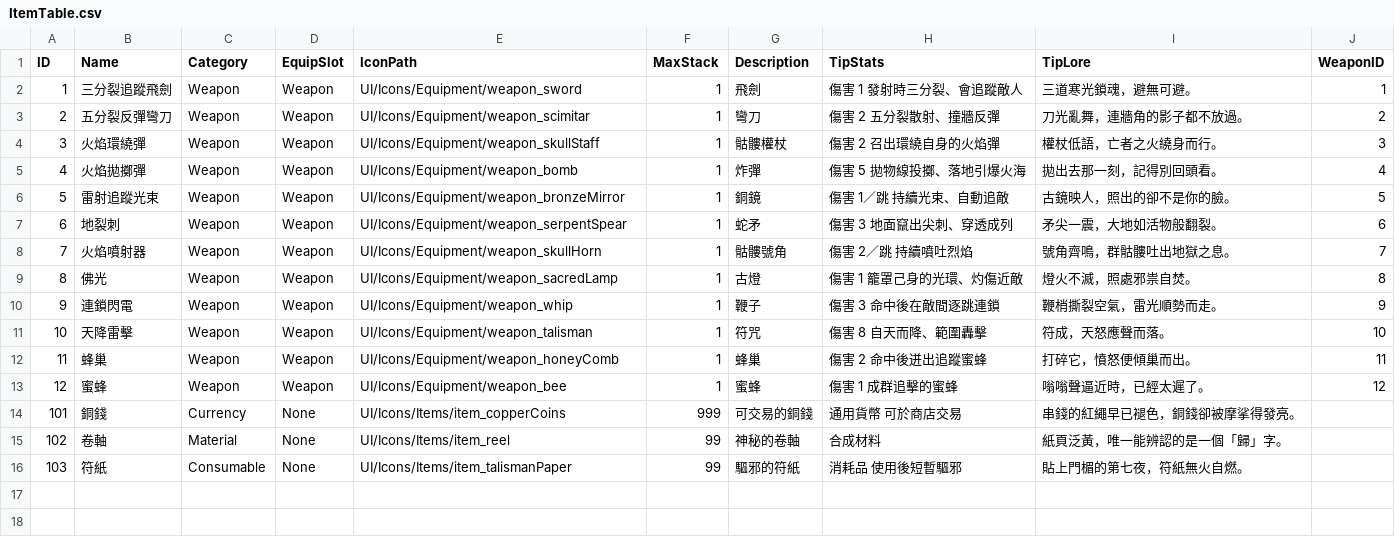
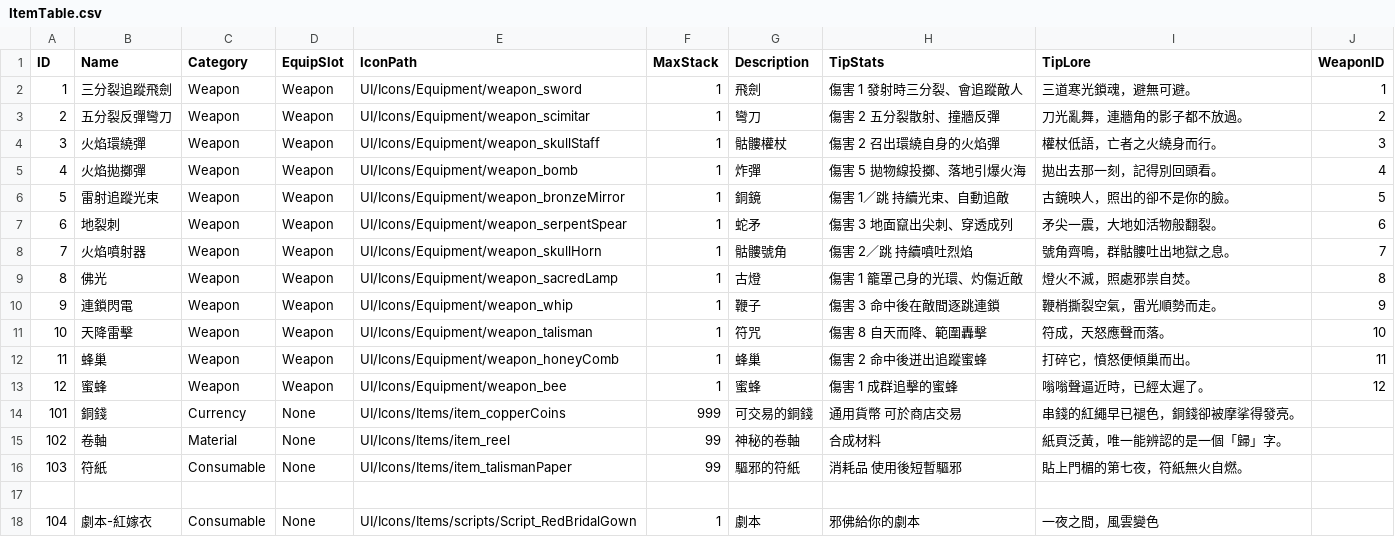
Before and after one commit to sorrowslee/DipanProj, a CSV file: DipanProj_Main/Assets/Resources/Data/ItemTable.csv, drawn as a sheet; the diff names each change by its address in the sheet, - before the commit and + after, or states it on an @@ line.

```diff
--- a/DipanProj_Main/Assets/Resources/Data/ItemTable.csv
+++ b/DipanProj_Main/Assets/Resources/Data/ItemTable.csv
+row 17: (empty)
+row 18: 104 | 劇本-紅嫁衣 | Consumable | None | UI/Icons/Items/scripts/Script_RedBridalGown | 1 | 劇本 | 邪佛給你的劇本 | 一夜之間，風雲變色
```
Also changed, not shown: DipanProj_Main/Assets/Data/DramaTalkTable.csv, DipanProj_Main/Assets/Data/ItemTable.csv, 18 other files.
